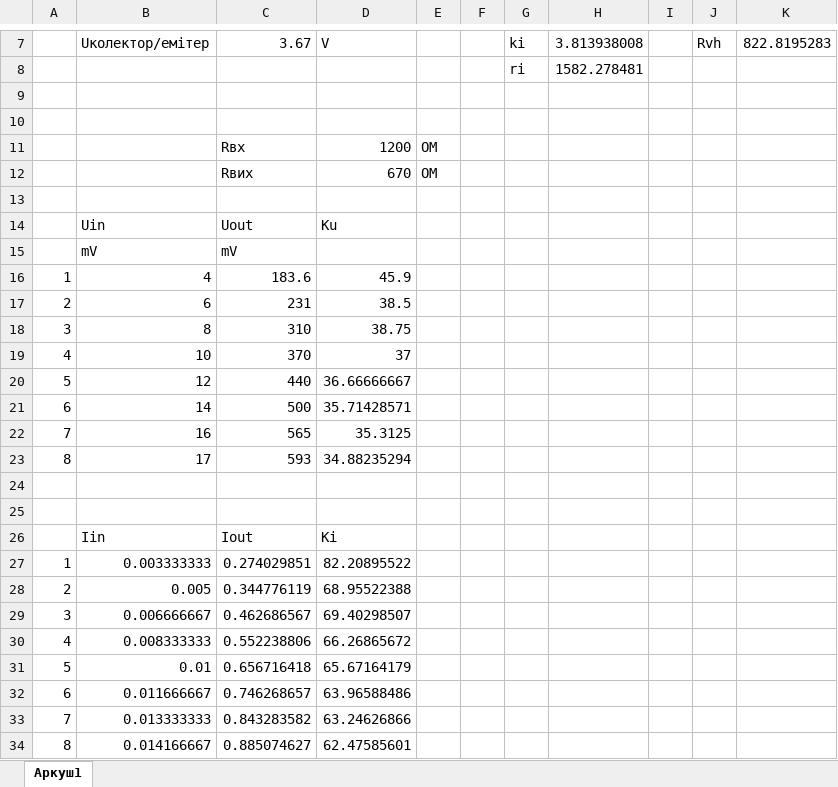
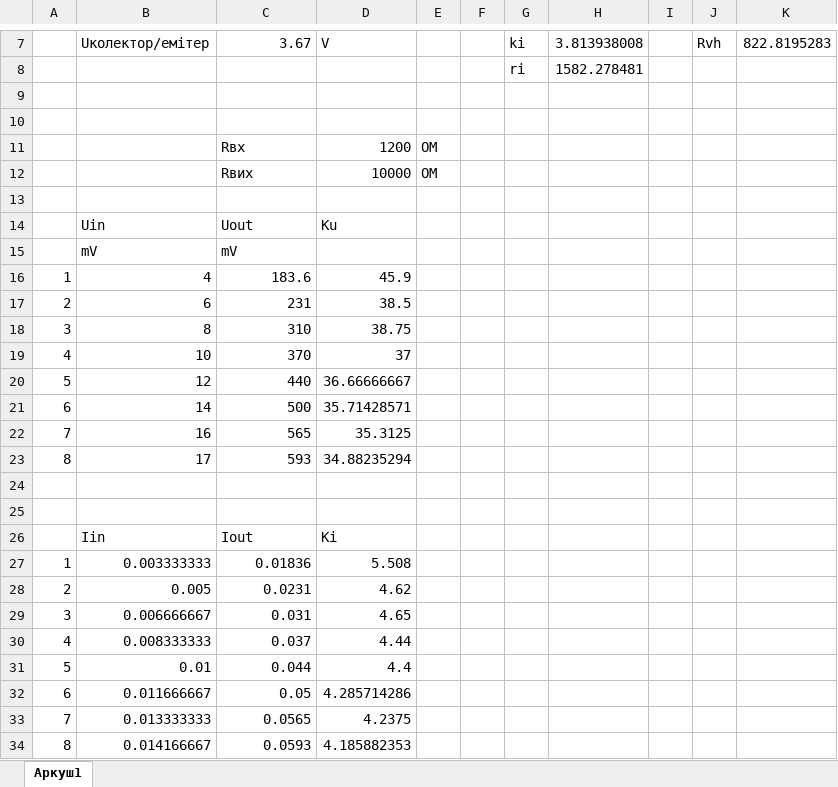
Before and after one commit to olegovich22/Analog, an Excel workbook: lb4/таблиці.xlsx, sheet Аркуш1, drawn as a sheet; only a part is shown, gaps mark what is left out; values as stored, in another font and other column widths than the file's, no borders; charts and pictures not drawn; the diff names each change by its address in the sheet, - before the commit and + after, or states it on an @@ line.

```diff
--- a/lb4/таблиці.xlsx (sheet Аркуш1)
+++ b/lb4/таблиці.xlsx (sheet Аркуш1)
-D12: 670
+D12: 10000
-C27: 0.274029851
+C27: 0.01836
-D27: 82.20895522
+D27: 5.508
-C28: 0.344776119
+C28: 0.0231
-D28: 68.95522388
+D28: 4.62
-C29: 0.462686567
+C29: 0.031
-D29: 69.40298507
+D29: 4.65
-C30: 0.552238806
+C30: 0.037
-D30: 66.26865672
+D30: 4.44
-C31: 0.656716418
+C31: 0.044
-D31: 65.67164179
+D31: 4.4
-C32: 0.746268657
+C32: 0.05
-D32: 63.96588486
+D32: 4.285714286
-C33: 0.843283582
+C33: 0.0565
-D33: 63.24626866
+D33: 4.2375
-C34: 0.885074627
+C34: 0.0593
-D34: 62.47585601
+D34: 4.185882353
```
Also changed, not shown: charts or pictures, 2 other files.
